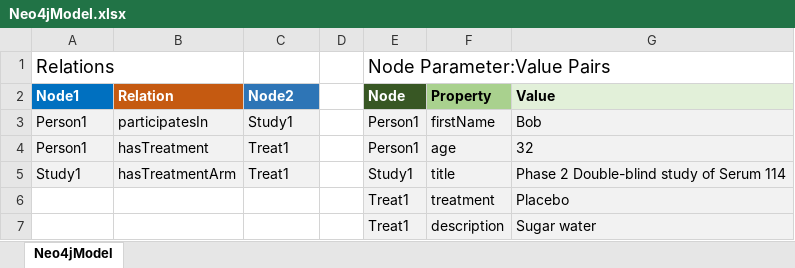
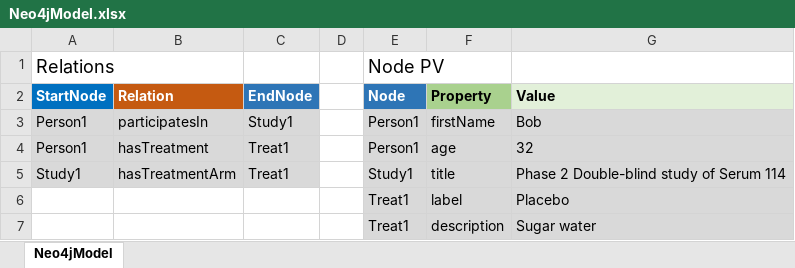
Before and after one commit to phuse-org/LinkedDataWorkshop, an Excel workbook: Annual2017-EU/data/Neo4jModel.xlsx, sheet Neo4jModel, drawn as a sheet; values as stored, in another font and other column widths than the file's, no borders; the diff names each change by its address in the sheet, - before the commit and + after, or states it on an @@ line.

```diff
--- a/Annual2017-EU/data/Neo4jModel.xlsx (sheet Neo4jModel)
+++ b/Annual2017-EU/data/Neo4jModel.xlsx (sheet Neo4jModel)
-E1 (Node): Node Parameter:Value Pairs
+E1 (Node): Node PV
-A2: Node1
+A2: StartNode
-C2: Node2
+C2: EndNode
-E2 fill: #385724
+E2 fill: #2E75B6
-A3:C5 fill: #F2F2F2
+A3:C5 fill: #D9D9D9
-E3:G7 fill: #F2F2F2
+E3:G7 fill: #D9D9D9
-F6 (Property): treatment
+F6 (Property): label
```
Also changed, not shown: Annual2017-EU/data/RDFModel.xlsx, 7 other files.
